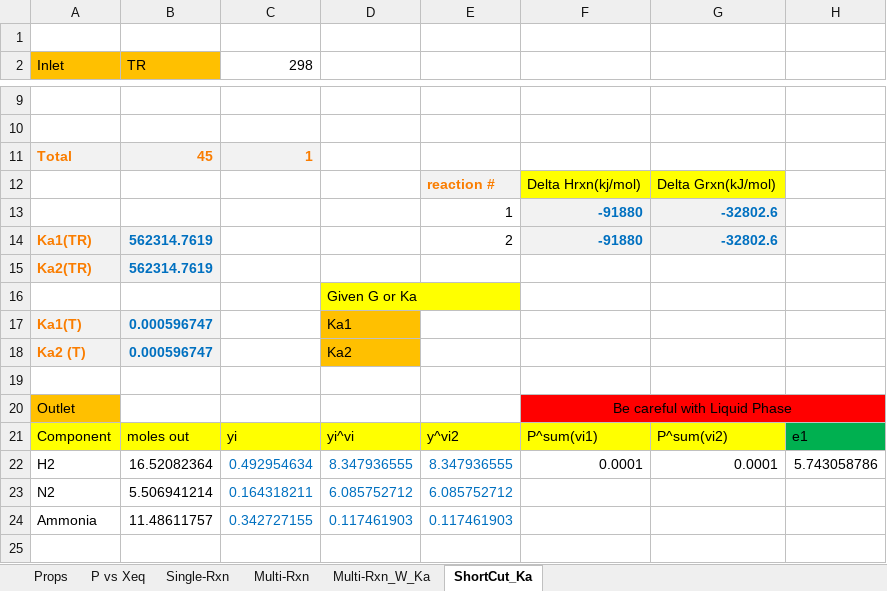
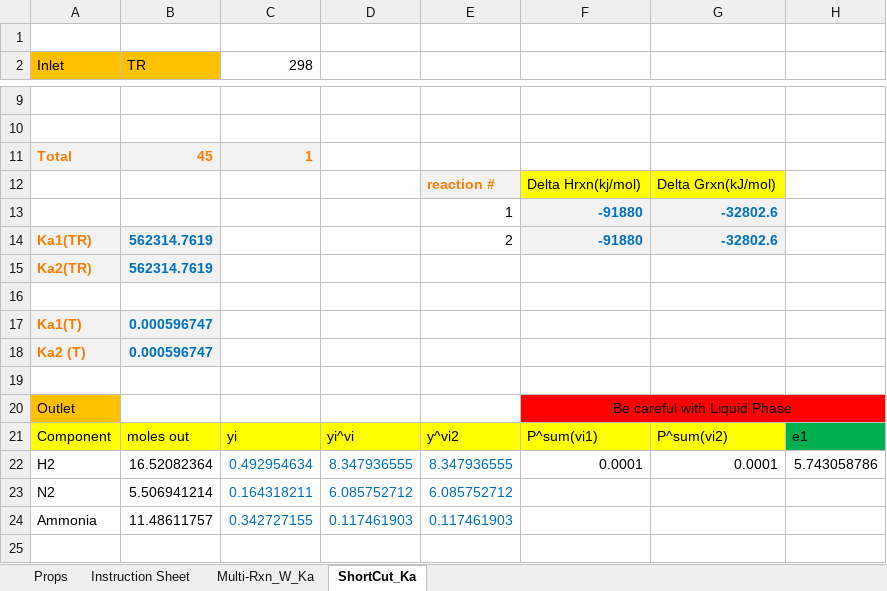
Before and after one commit to CleverChuk/ChemE_Tools, an Excel workbook: Cubic_equation/VLE/RxnEQ.xlsx, sheet ShortCut_Ka, drawn as a sheet; only a part is shown, gaps mark what is left out; values as stored, in another font and other column widths than the file's, no borders; the diff names each change by its address in the sheet, - before the commit and + after, or states it on an @@ line.

```diff
--- a/Cubic_equation/VLE/RxnEQ.xlsx (sheet ShortCut_Ka)
+++ b/Cubic_equation/VLE/RxnEQ.xlsx (sheet ShortCut_Ka)
-sheet tab: P vs Xeq
-sheet tab: Single-Rxn
-sheet tab: Multi-Rxn
+sheet tab: Instruction Sheet
-D16: Given G or Ka
+D16: (empty)
-D16 fill: #FFFF00
+D16 fill: none
-D17: Ka1
+D17: (empty)
-D17:D18 fill: #FFC000
+D17:D18 fill: none
-D18: Ka2
+D18: (empty)
```
Also changed, not shown: sheet Multi-Rxn_W_Ka, charts or pictures, Cubic_equation/VLE/PartialMolar.xlsx, 12 other files.
